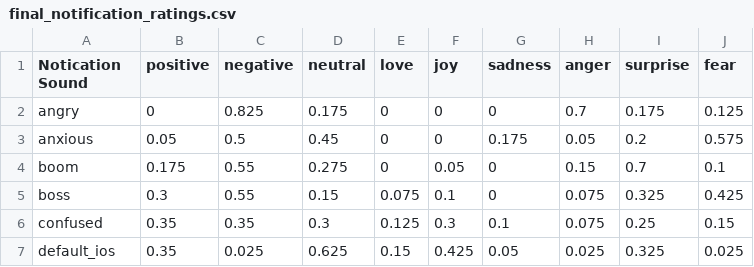
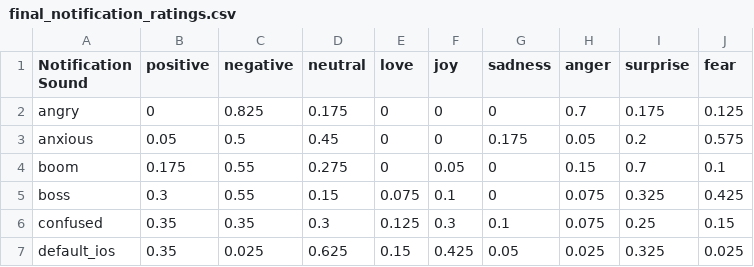
Before and after one commit to jg435/Senba, a CSV file: data/final_notification_ratings.csv, drawn as a sheet; only a part is shown.

```diff
--- a/data/final_notification_ratings.csv
+++ b/data/final_notification_ratings.csv
@@ -1,2 +1,2 @@
-Notication Sound,positive,negative,neutral,love,joy,sadness,anger,surprise,fear
+Notification Sound,positive,negative,neutral,love,joy,sadness,anger,surprise,fear
 angry,0,0.825,0.175,0,0,0,0.7,0.175,0.125
```
Also changed, not shown: 47 other files.
